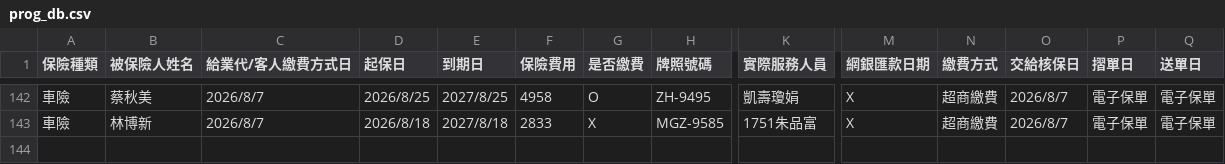
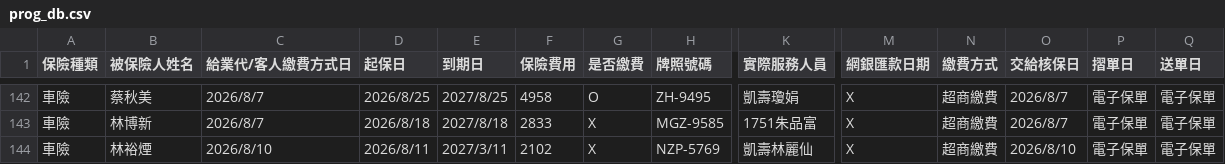
Before and after one commit to ShiauHa-insurance-management-system/insurance_app, a CSV file: prog_db.csv, drawn as a sheet; only a part is shown, gaps mark what is left out; rows hold the shown columns only; the diff names each change by its address in the sheet, - before the commit and + after, or states it on an @@ line.

Commit message:
Add files via upload

```diff
--- a/prog_db.csv
+++ b/prog_db.csv
+row 144: 車險 | 林裕煙 | 2026/8/10 | 2026/8/11 | 2027/3/11 | 2102 | X | NZP-5769 | 凱壽林麗仙 | X | 超商繳費 | 2026/8/10 | 電子保單 | 電子保單
```
